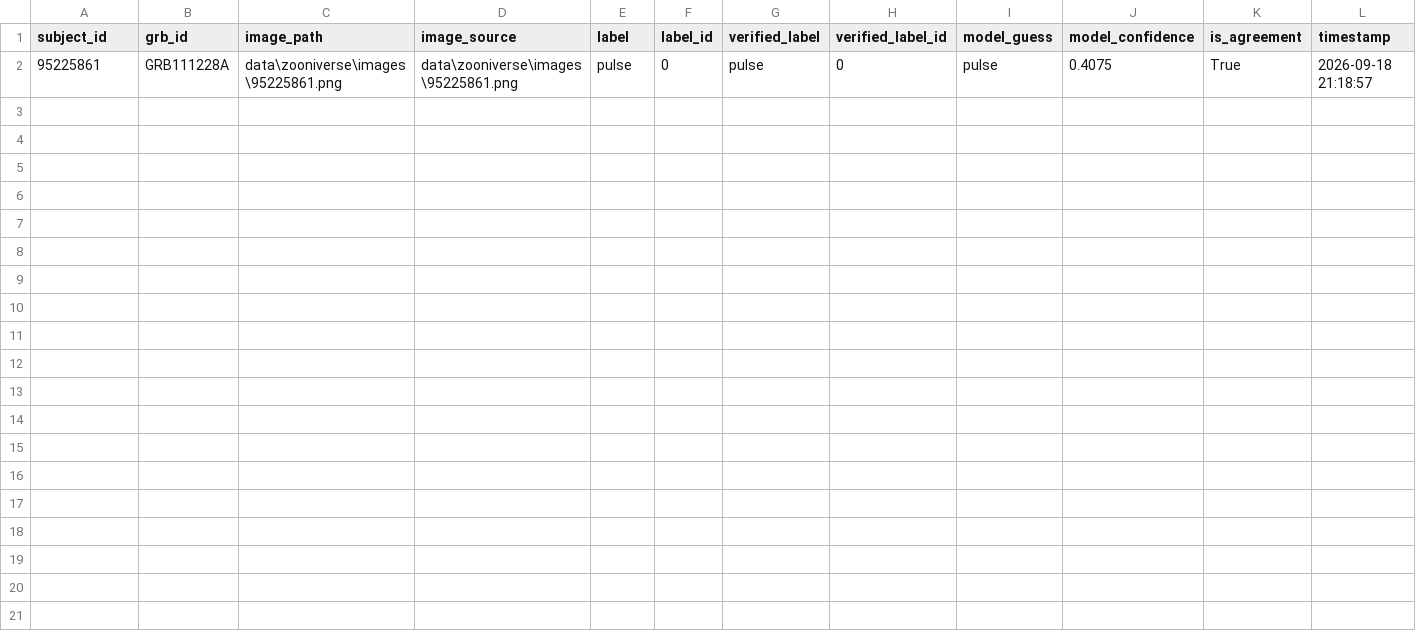
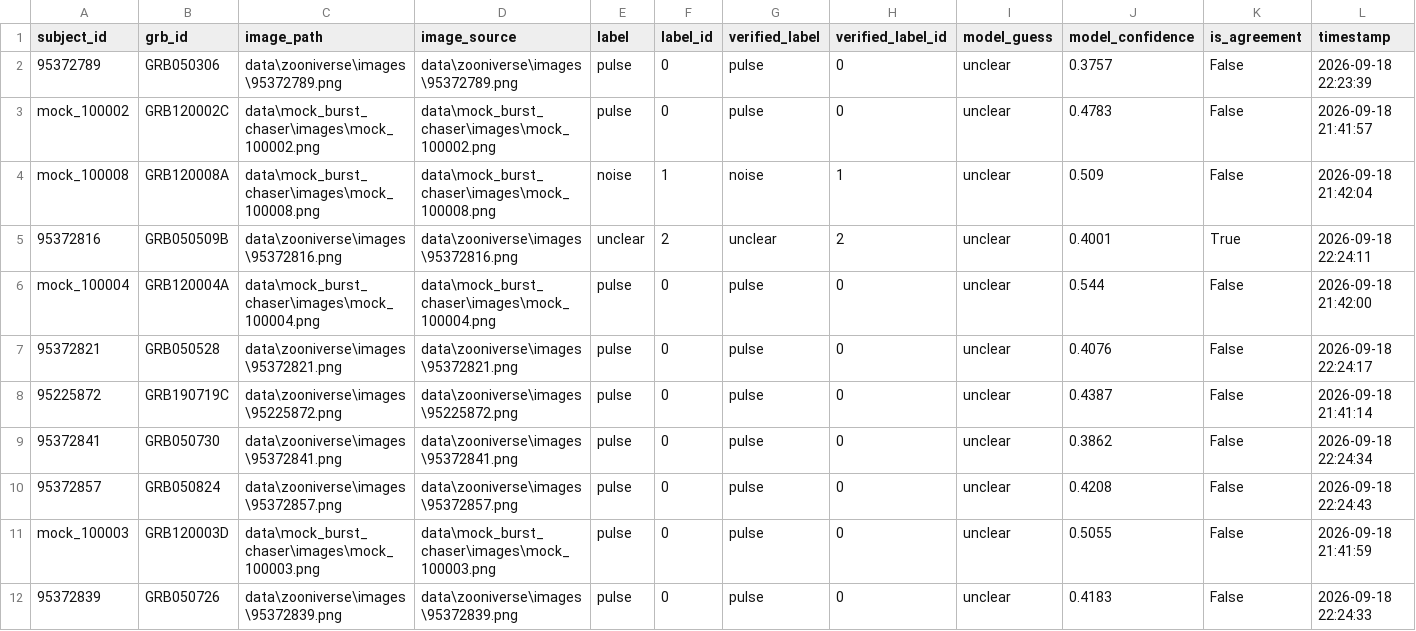
Before and after one commit to AryanBanker07/gamma_ray_burst_chaser_classifier, a CSV file: checkpoints/holdout_test.csv, drawn as a sheet.

Commit message:
Retrain Dual-Stream and Single-Stream models on 135 human-verified NASA Burst Chaser annotations; update documentation and active server

```diff
--- a/checkpoints/holdout_test.csv
+++ b/checkpoints/holdout_test.csv
@@ -1,2 +1,12 @@
 subject_id,grb_id,image_path,image_source,label,label_id,verified_label,verified_label_id,model_guess,model_confidence,is_agreement,timestamp
-95225861,GRB111228A,data\zooniverse\images\95225861.png,data\zooniverse\images\95225861.png,pulse,0,pulse,0,pulse,0.4075,True,2026-09-18 21:18:57
+95372789,GRB050306,data\zooniverse\images\95372789.png,data\zooniverse\images\95372789.png,pulse,0,pulse,0,unclear,0.3757,False,2026-09-18 22:23:39
+mock_100002,GRB120002C,data\mock_burst_chaser\images\mock_100002.png,data\mock_burst_chaser\images\mock_100002.png,pulse,0,pulse,0,unclear,0.4783,False,2026-09-18 21:41:57
+mock_100008,GRB120008A,data\mock_burst_chaser\images\mock_100008.png,data\mock_burst_chaser\images\mock_100008.png,noise,1,noise,1,unclear,0.509,False,2026-09-18 21:42:04
+95372816,GRB050509B,data\zooniverse\images\95372816.png,data\zooniverse\images\95372816.png,unclear,2,unclear,2,unclear,0.4001,True,2026-09-18 22:24:11
+mock_100004,GRB120004A,data\mock_burst_chaser\images\mock_100004.png,data\mock_burst_chaser\images\mock_100004.png,pulse,0,pulse,0,unclear,0.544,False,2026-09-18 21:42:00
+95372821,GRB050528,data\zooniverse\images\95372821.png,data\zooniverse\images\95372821.png,pulse,0,pulse,0,unclear,0.4076,False,2026-09-18 22:24:17
+95225872,GRB190719C,data\zooniverse\images\95225872.png,data\zooniverse\images\95225872.png,pulse,0,pulse,0,unclear,0.4387,False,2026-09-18 21:41:14
+95372841,GRB050730,data\zooniverse\images\95372841.png,data\zooniverse\images\95372841.png,pulse,0,pulse,0,unclear,0.3862,False,2026-09-18 22:24:34
+95372857,GRB050824,data\zooniverse\images\95372857.png,data\zooniverse\images\95372857.png,pulse,0,pulse,0,unclear,0.4208,False,2026-09-18 22:24:43
+mock_100003,GRB120003D,data\mock_burst_chaser\images\mock_100003.png,data\mock_burst_chaser\images\mock_100003.png,pulse,0,pulse,0,unclear,0.5055,False,2026-09-18 21:41:59
+95372839,GRB050726,data\zooniverse\images\95372839.png,data\zooniverse\images\95372839.png,pulse,0,pulse,0,unclear,0.4183,False,2026-09-18 22:24:33
```
Also changed, not shown: checkpoints/val_split.csv, 11 other files.
